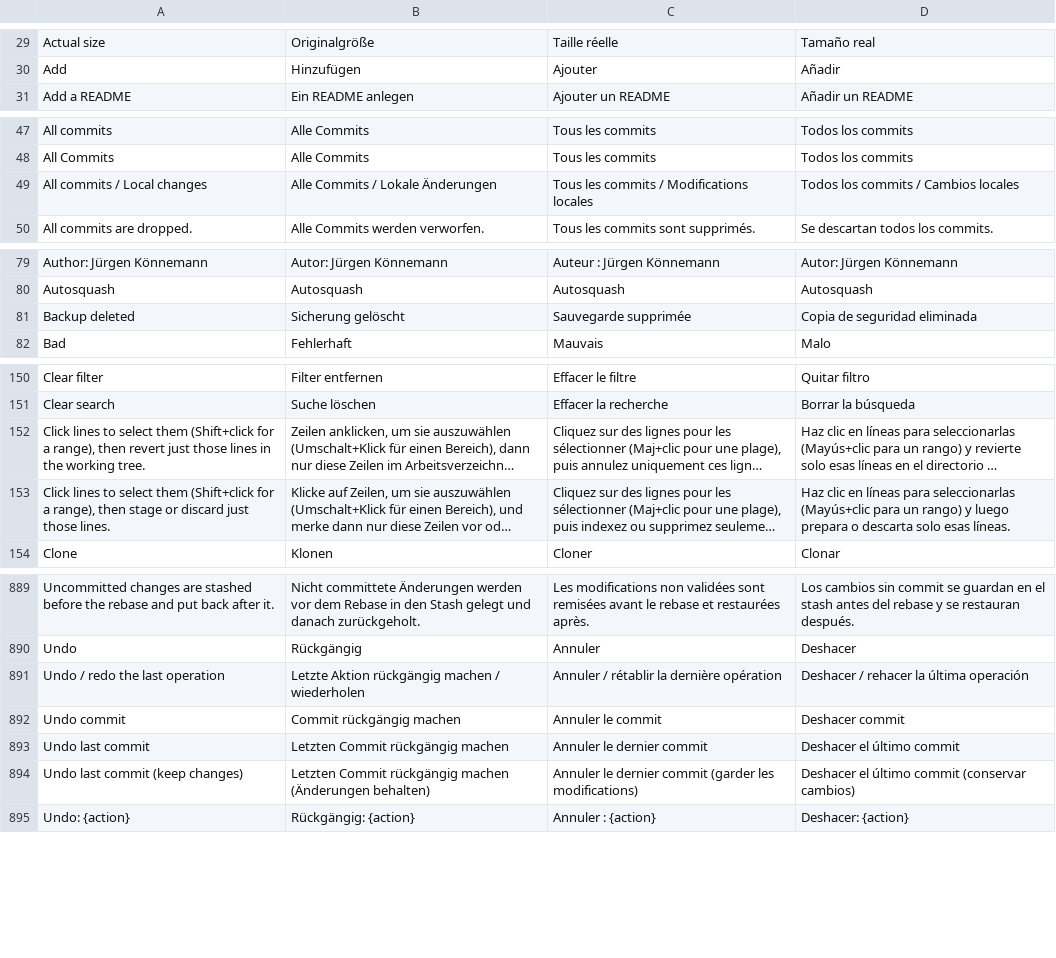
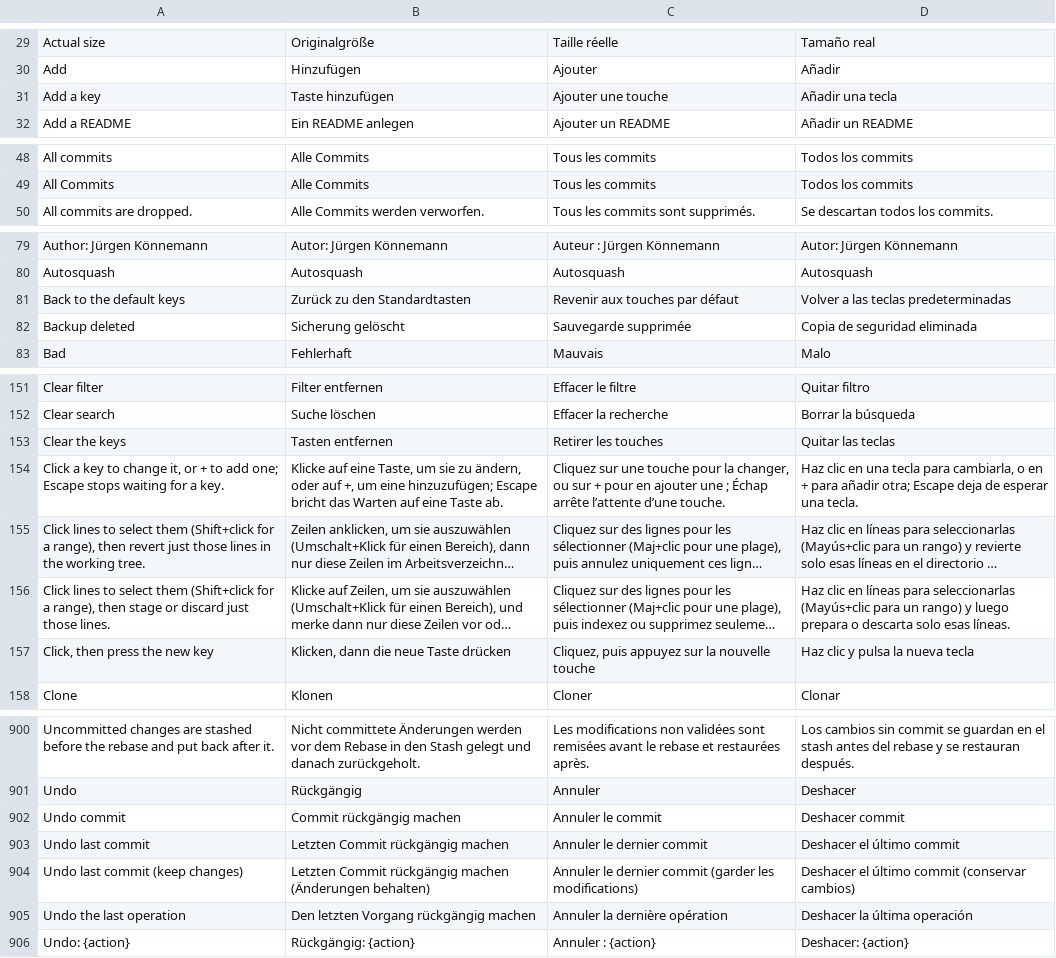
Before and after one commit to Jorgen-VikingGod/GitCraft, a TSV file: crates/gitcraft-ui/src/i18n/translations.tsv, drawn as a sheet; only a part is shown, gaps mark what is left out; long unchanged cells end in …; removed rows and columns are numbered as before the commit, all else as after; the diff covers the shown part only; the diff names each change by its address in the sheet, - before the commit and + after, or states it on an @@ line.

```diff
--- a/crates/gitcraft-ui/src/i18n/translations.tsv
+++ b/crates/gitcraft-ui/src/i18n/translations.tsv
+row 31: Add a key | Taste hinzufügen | Ajouter une touche | Añadir una tecla
-row 49: All commits / Local changes | Alle Commits / Lokale Änderungen | Tous les commits / Modifications locales | Todos los commits / Cambios locales
+row 81: Back to the default keys | Zurück zu den Standardtasten | Revenir aux touches par défaut | Volver a las teclas predeterminadas
+row 153: Clear the keys | Tasten entfernen | Retirer les touches | Quitar las teclas
+row 154: Click a key to change it, or + to add one; Escape stops waiting for a key. | Klicke auf eine Taste, um sie zu ändern, oder auf +, um eine hinzuzufügen; Escape bricht das Warten auf eine Taste ab. | Cliquez sur une touche pour la changer, ou sur + pour en ajouter une ; Échap arrête l’attente d’une touche. | Haz clic en una tecla para cambiarla, o en + para añadir otra; Escape deja de esperar una tecla.
+row 157: Click, then press the new key | Klicken, dann die neue Taste drücken | Cliquez, puis appuyez sur la nouvelle touche | Haz clic y pulsa la nueva tecla
-row 891: Undo / redo the last operation | Letzte Aktion rückgängig machen / wiederholen | Annuler / rétablir la dernière opération | Deshacer / rehacer la última operación
+row 905: Undo the last operation | Den letzten Vorgang rückgängig machen | Annuler la dernière opération | Deshacer la última operación
```
Also changed, not shown: 8 added rows and 1 removed row elsewhere in this file, 11 other files.
